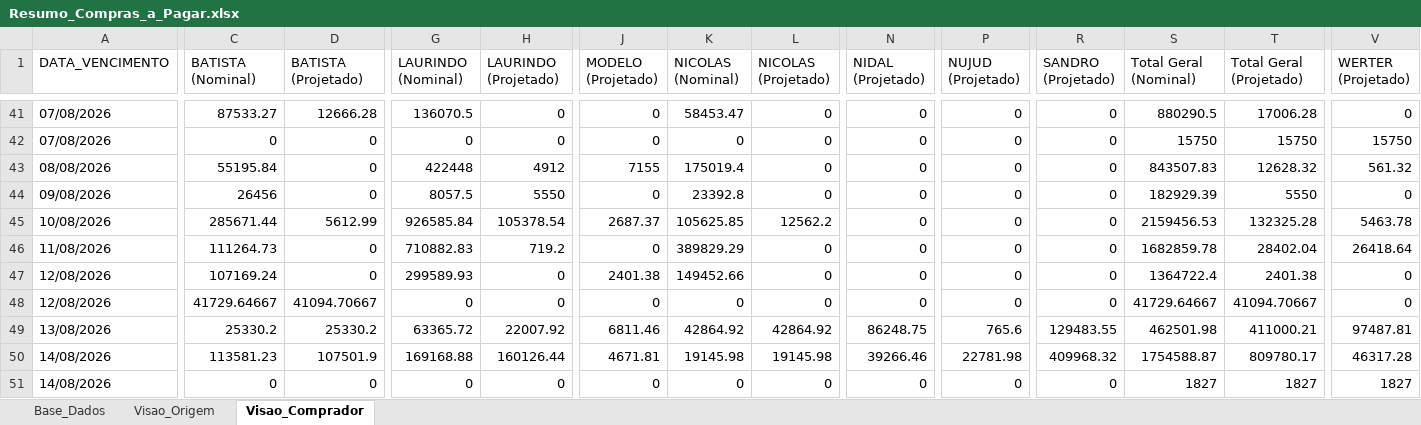
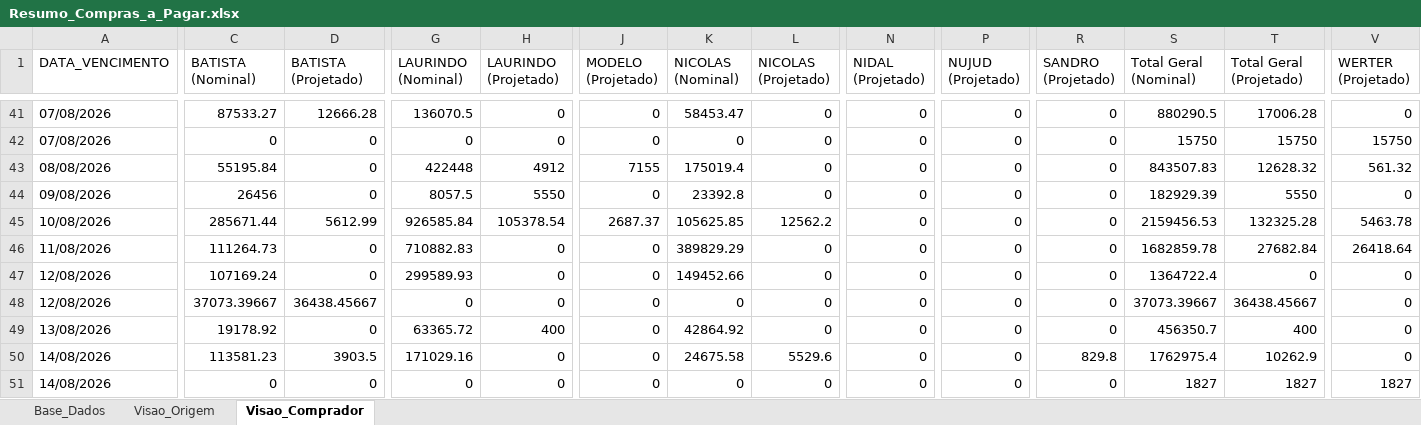
Before and after one commit to sgrimush-ops/Equipes_Agentes, an Excel workbook: Aplicativos/a_pagar/Resumo_Compras_a_Pagar.xlsx, sheet Visao_Comprador, drawn as a sheet; only a part is shown, gaps mark what is left out; values as stored, in another font and other column widths than the file's, no borders; the diff covers the shown part only; the diff names each change by its address in the sheet, - before the commit and + after, or states it on an @@ line.

```diff
--- a/Aplicativos/a_pagar/Resumo_Compras_a_Pagar.xlsx (sheet Visao_Comprador)
+++ b/Aplicativos/a_pagar/Resumo_Compras_a_Pagar.xlsx (sheet Visao_Comprador)
-H46 (LAURINDO (Projetado)): 719.2
+H46 (LAURINDO (Projetado)): 0
-T46 (Total Geral (Projetado)): 28402.04
+T46 (Total Geral (Projetado)): 27682.84
-J47 (MODELO (Projetado)): 2401.38
+J47 (MODELO (Projetado)): 0
-T47 (Total Geral (Projetado)): 2401.38
+T47 (Total Geral (Projetado)): 0
-C48 (BATISTA (Nominal)): 41729.64667
+C48 (BATISTA (Nominal)): 37073.39667
-D48 (BATISTA (Projetado)): 41094.70667
+D48 (BATISTA (Projetado)): 36438.45667
-S48 (Total Geral (Nominal)): 41729.64667
+S48 (Total Geral (Nominal)): 37073.39667
-T48 (Total Geral (Projetado)): 41094.70667
+T48 (Total Geral (Projetado)): 36438.45667
-C49 (BATISTA (Nominal)): 25330.2
+C49 (BATISTA (Nominal)): 19178.92
-D49 (BATISTA (Projetado)): 25330.2
+D49 (BATISTA (Projetado)): 0
-H49 (LAURINDO (Projetado)): 22007.92
+H49 (LAURINDO (Projetado)): 400
-J49 (MODELO (Projetado)): 6811.46
+J49 (MODELO (Projetado)): 0
-L49 (NICOLAS (Projetado)): 42864.92
+L49 (NICOLAS (Projetado)): 0
-N49 (NIDAL (Projetado)): 86248.75
+N49 (NIDAL (Projetado)): 0
-P49 (NUJUD (Projetado)): 765.6
+P49 (NUJUD (Projetado)): 0
-R49 (SANDRO (Projetado)): 129483.55
+R49 (SANDRO (Projetado)): 0
-S49 (Total Geral (Nominal)): 462501.98
+S49 (Total Geral (Nominal)): 456350.7
-T49 (Total Geral (Projetado)): 411000.21
+T49 (Total Geral (Projetado)): 400
-V49 (WERTER (Projetado)): 97487.81
+V49 (WERTER (Projetado)): 0
-D50 (BATISTA (Projetado)): 107501.9
+D50 (BATISTA (Projetado)): 3903.5
-G50 (LAURINDO (Nominal)): 169168.88
+G50 (LAURINDO (Nominal)): 171029.16
-H50 (LAURINDO (Projetado)): 160126.44
+H50 (LAURINDO (Projetado)): 0
-J50 (MODELO (Projetado)): 4671.81
+J50 (MODELO (Projetado)): 0
-K50 (NICOLAS (Nominal)): 19145.98
+K50 (NICOLAS (Nominal)): 24675.58
-L50 (NICOLAS (Projetado)): 19145.98
+L50 (NICOLAS (Projetado)): 5529.6
-N50 (NIDAL (Projetado)): 39266.46
+N50 (NIDAL (Projetado)): 0
-P50 (NUJUD (Projetado)): 22781.98
+P50 (NUJUD (Projetado)): 0
-R50 (SANDRO (Projetado)): 409968.32
+R50 (SANDRO (Projetado)): 829.8
-S50 (Total Geral (Nominal)): 1754588.87
+S50 (Total Geral (Nominal)): 1762975.4
-T50 (Total Geral (Projetado)): 809780.17
+T50 (Total Geral (Projetado)): 10262.9
-V50 (WERTER (Projetado)): 46317.28
+V50 (WERTER (Projetado)): 0
```
Also changed, not shown: 7 added rows, 4 removed rows and 525 edited cells elsewhere in this sheet, sheet Base_Dados, sheet Visao_Origem, Aplicativos/GAM/bd_saida/digitar.xlsx, Aplicativos/consumo/consumo.xlsx, 10 other files.
